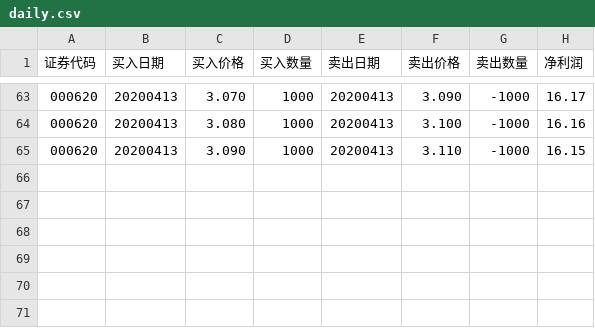
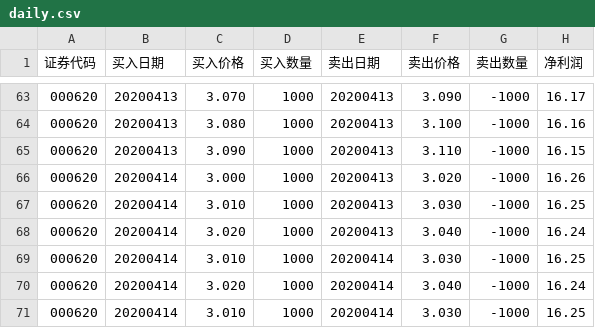
Before and after one commit to q2019/2020, a CSV file: daily.csv, drawn as a sheet; only a part is shown, gaps mark what is left out; the diff names each change by its address in the sheet, - before the commit and + after, or states it on an @@ line.

Commit message:
daily.csv

```diff
--- a/daily.csv
+++ b/daily.csv
+row 66: 000620 | 20200414 | 3.000 | 1000 | 20200413 | 3.020 | -1000 | 16.26
+row 67: 000620 | 20200414 | 3.010 | 1000 | 20200413 | 3.030 | -1000 | 16.25
+row 68: 000620 | 20200414 | 3.020 | 1000 | 20200413 | 3.040 | -1000 | 16.24
+row 69: 000620 | 20200414 | 3.010 | 1000 | 20200414 | 3.030 | -1000 | 16.25
+row 70: 000620 | 20200414 | 3.020 | 1000 | 20200414 | 3.040 | -1000 | 16.24
+row 71: 000620 | 20200414 | 3.010 | 1000 | 20200414 | 3.030 | -1000 | 16.25
```
